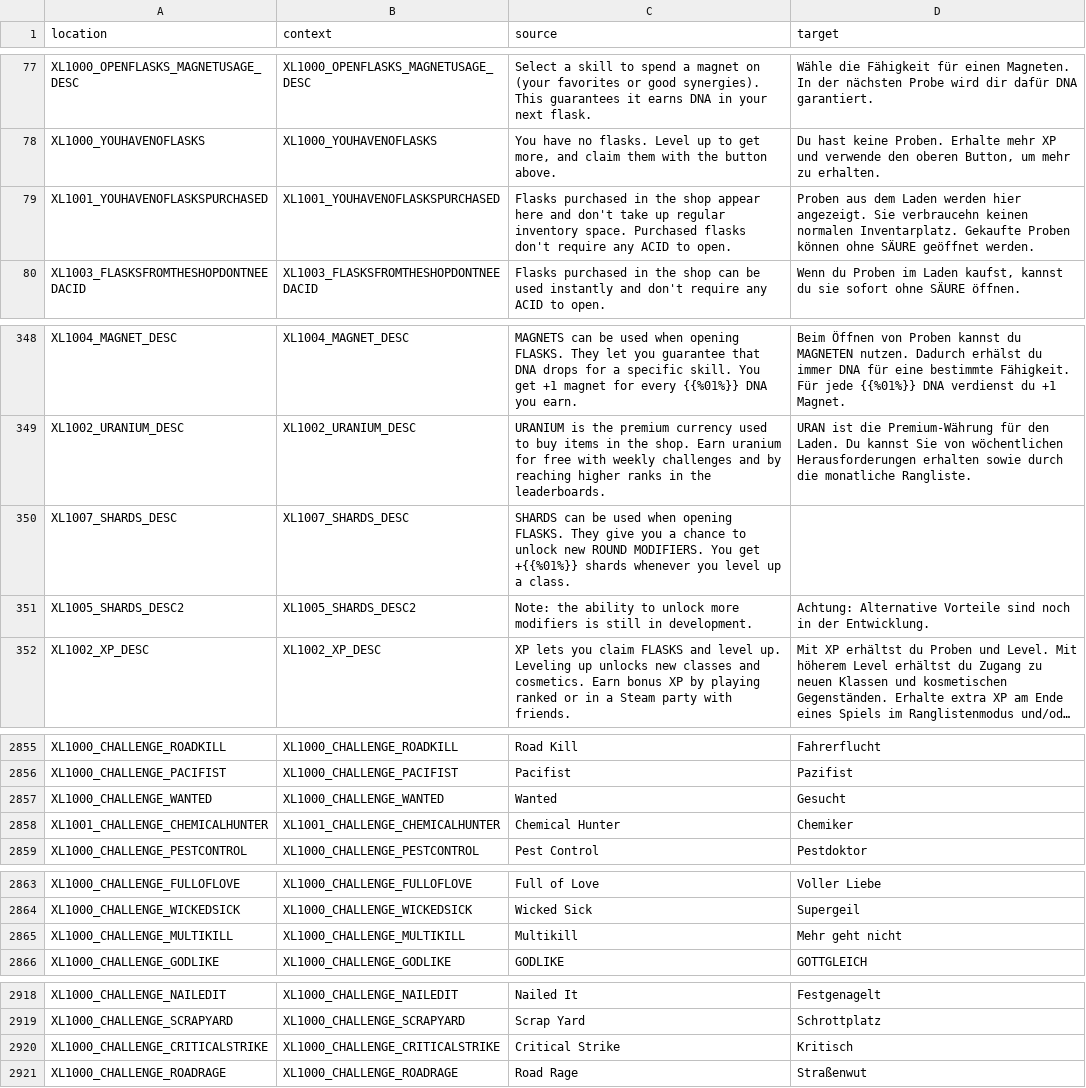
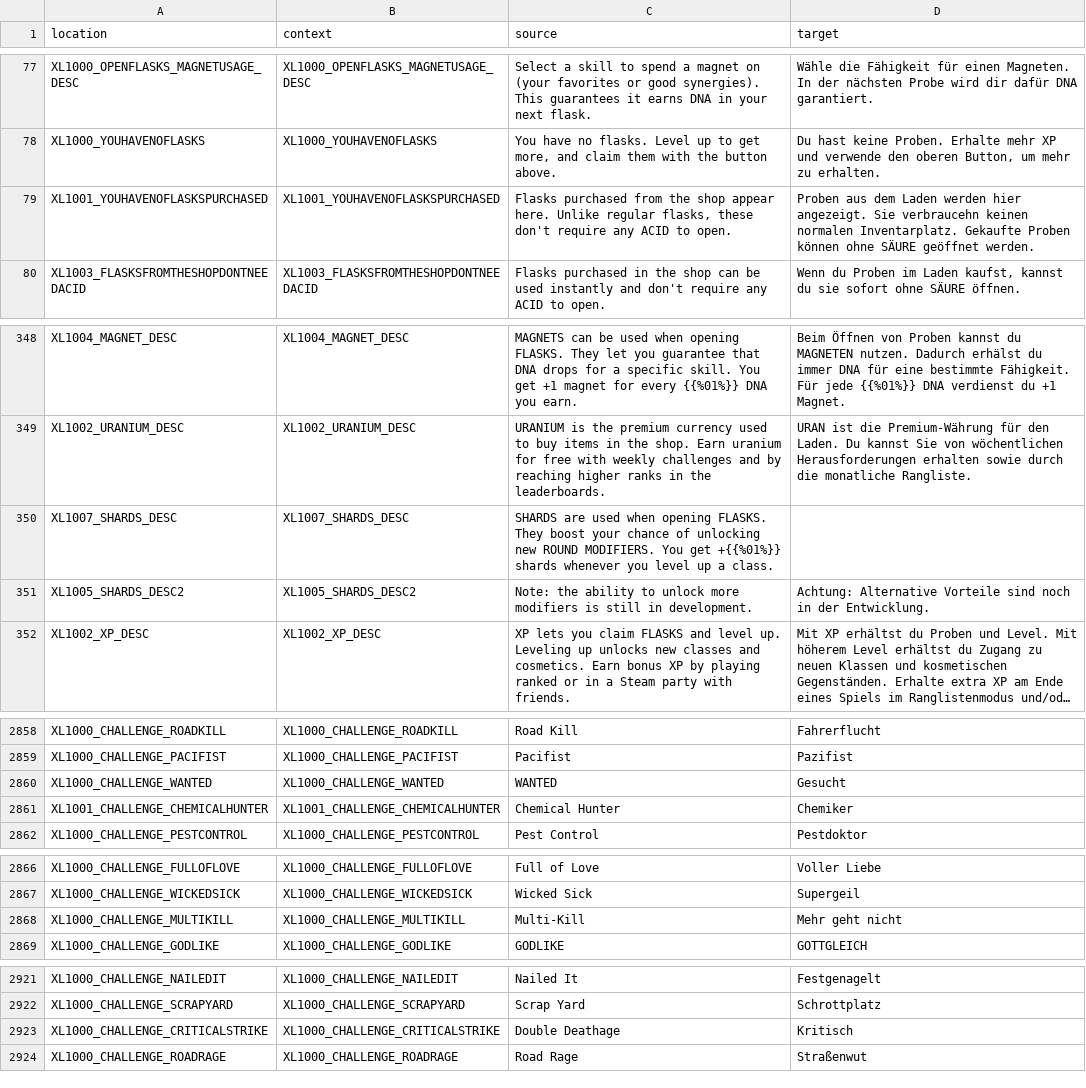
Before and after one commit to bencelot/GeneshiftTranslations, a CSV file: de.csv, drawn as a sheet; only a part is shown, gaps mark what is left out; long unchanged cells end in …; the diff covers the shown part only.

```diff
--- a/de.csv
+++ b/de.csv
@@ -78,3 +78,3 @@
 "XL1000_YOUHAVENOFLASKS","XL1000_YOUHAVENOFLASKS","You have no flasks. Level up to get more, and claim them with the button above.","Du hast keine Proben. Erhalte mehr XP und verwende den oberen Button, um mehr zu erhalten."
-"XL1001_YOUHAVENOFLASKSPURCHASED","XL1001_YOUHAVENOFLASKSPURCHASED","Flasks purchased in the shop appear here and don't take up regular inventory space. Purchased flasks don't require any ACID to open.","Proben aus dem Laden werden hier angezeigt. Sie verbraucehn keinen normalen Inventarplatz. Gekaufte Proben können ohne SÄURE geöffnet werden."
+"XL1001_YOUHAVENOFLASKSPURCHASED","XL1001_YOUHAVENOFLASKSPURCHASED","Flasks purchased from the shop appear here. Unlike regular flasks, these don't require any ACID to open.","Proben aus dem Laden werden hier angezeigt. Sie verbraucehn keinen normalen Inventarplatz. Gekaufte Proben können ohne SÄURE geöffnet werden."
 "XL1003_FLASKSFROMTHESHOPDONTNEEDACID","XL1003_FLASKSFROMTHESHOPDONTNEEDACID","Flasks purchased in the shop can be used instantly and don't require any ACID to open.","Wenn du Proben im Laden kaufst, kannst du sie sofort ohne SÄURE öffnen."
@@ -349,3 +349,3 @@
 "XL1002_URANIUM_DESC","XL1002_URANIUM_DESC","URANIUM is the premium currency used to buy items in the shop. Earn uranium for free with weekly challenges and by reaching higher ranks in the leaderboards.","URAN ist die Premium-Währung für den Laden. Du kannst Sie von wöchentlichen Herausforderungen erhalten sowie durch die monatliche Rangliste."
-"XL1007_SHARDS_DESC","XL1007_SHARDS_DESC","SHARDS can be used when opening FLASKS. They give you a chance to unlock new ROUND MODIFIERS. You get +{{%01%}} shards whenever you level up a class.",""
+"XL1007_SHARDS_DESC","XL1007_SHARDS_DESC","SHARDS are used when opening FLASKS. They boost your chance of unlocking new ROUND MODIFIERS. You get +{{%01%}} shards whenever you level up a class.",""
 "XL1005_SHARDS_DESC2","XL1005_SHARDS_DESC2","Note: the ability to unlock more modifiers is still in development.","Achtung: Alternative Vorteile sind noch in der Entwicklung."
@@ -2856,3 +2859,3 @@
 "XL1000_CHALLENGE_PACIFIST","XL1000_CHALLENGE_PACIFIST","Pacifist","Pazifist"
-"XL1000_CHALLENGE_WANTED","XL1000_CHALLENGE_WANTED","Wanted","Gesucht"
+"XL1000_CHALLENGE_WANTED","XL1000_CHALLENGE_WANTED","WANTED","Gesucht"
 "XL1001_CHALLENGE_CHEMICALHUNTER","XL1001_CHALLENGE_CHEMICALHUNTER","Chemical Hunter","Chemiker"
@@ -2864,3 +2867,3 @@
 "XL1000_CHALLENGE_WICKEDSICK","XL1000_CHALLENGE_WICKEDSICK","Wicked Sick","Supergeil"
-"XL1000_CHALLENGE_MULTIKILL","XL1000_CHALLENGE_MULTIKILL","Multikill","Mehr geht nicht"
+"XL1000_CHALLENGE_MULTIKILL","XL1000_CHALLENGE_MULTIKILL","Multi-Kill","Mehr geht nicht"
 "XL1000_CHALLENGE_GODLIKE","XL1000_CHALLENGE_GODLIKE","GODLIKE","GOTTGLEICH"
@@ -2919,3 +2922,3 @@
 "XL1000_CHALLENGE_SCRAPYARD","XL1000_CHALLENGE_SCRAPYARD","Scrap Yard","Schrottplatz"
-"XL1000_CHALLENGE_CRITICALSTRIKE","XL1000_CHALLENGE_CRITICALSTRIKE","Critical Strike","Kritisch"
+"XL1000_CHALLENGE_CRITICALSTRIKE","XL1000_CHALLENGE_CRITICALSTRIKE","Double Deathage","Kritisch"
 "XL1000_CHALLENGE_ROADRAGE","XL1000_CHALLENGE_ROADRAGE","Road Rage","Straßenwut"
```
Also changed, not shown: 7 added rows and 11 edited cells elsewhere in this file, en.csv, es_AR.csv, 4 other files.
